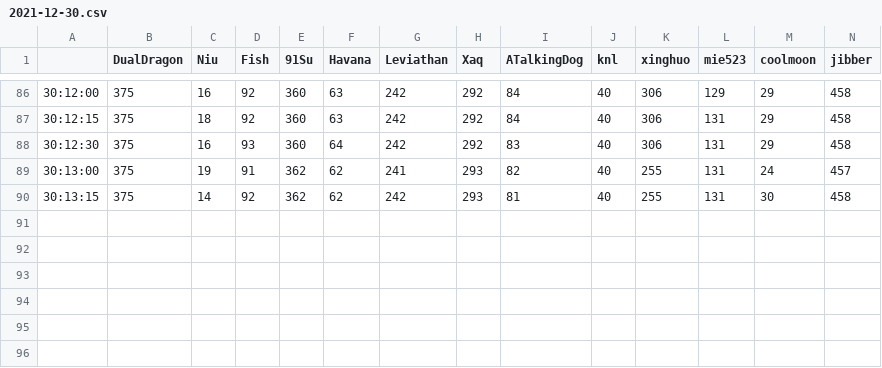
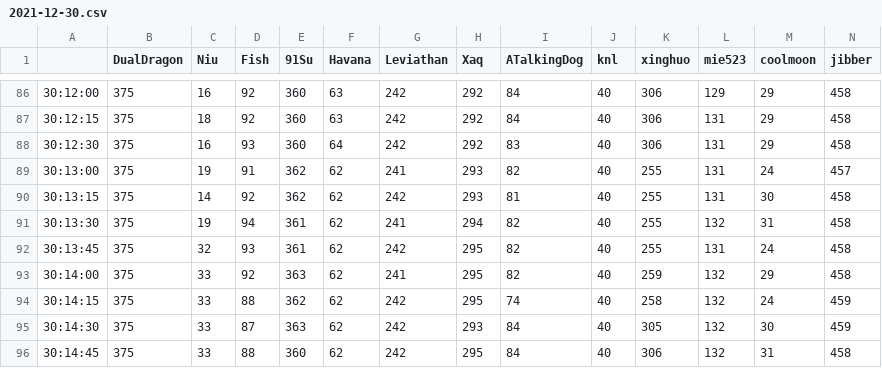
Before and after one commit to TimandXiyu/HiveData, a CSV file: data/2021-12-30.csv, drawn as a sheet; only a part is shown, gaps mark what is left out; rows hold the shown columns only; the diff names each change by its address in the sheet, - before the commit and + after, or states it on an @@ line.

```diff
--- a/data/2021-12-30.csv
+++ b/data/2021-12-30.csv
+row 91: 30:13:30 | 375 | 19 | 94 | 361 | 62 | 241 | 294 | 82 | 40 | 255 | 132 | 31 | 458
+row 92: 30:13:45 | 375 | 32 | 93 | 361 | 62 | 242 | 295 | 82 | 40 | 255 | 131 | 24 | 458
+row 93: 30:14:00 | 375 | 33 | 92 | 363 | 62 | 241 | 295 | 82 | 40 | 259 | 132 | 29 | 458
+row 94: 30:14:15 | 375 | 33 | 88 | 362 | 62 | 242 | 295 | 74 | 40 | 258 | 132 | 24 | 459
+row 95: 30:14:30 | 375 | 33 | 87 | 363 | 62 | 242 | 293 | 84 | 40 | 305 | 132 | 30 | 459
+row 96: 30:14:45 | 375 | 33 | 88 | 360 | 62 | 242 | 295 | 84 | 40 | 306 | 132 | 31 | 458
```
Also changed, not shown: data/temp.csv, 5 other files.
